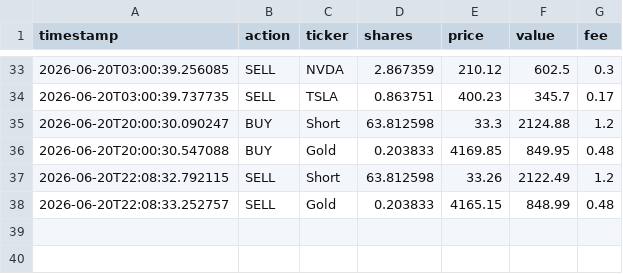
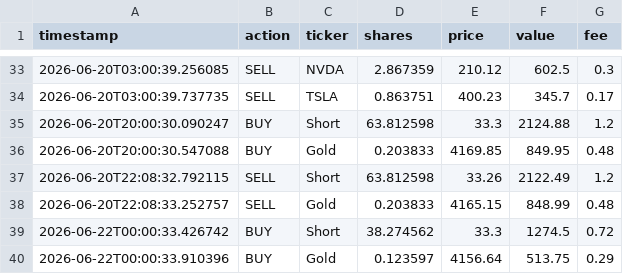
Before and after one commit to TunaTuskW/24-7-automatic-agent, a CSV file: data/paper_trading/paper_ledger.csv, drawn as a sheet; only a part is shown, gaps mark what is left out; the diff names each change by its address in the sheet, - before the commit and + after, or states it on an @@ line.

```diff
--- a/data/paper_trading/paper_ledger.csv
+++ b/data/paper_trading/paper_ledger.csv
+row 39: 2026-06-22T00:00:33.426742 | BUY | Short | 38.274562 | 33.3 | 1274.5 | 0.72
+row 40: 2026-06-22T00:00:33.910396 | BUY | Gold | 0.123597 | 4156.64 | 513.75 | 0.29
```
Also changed, not shown: 16 other files.
